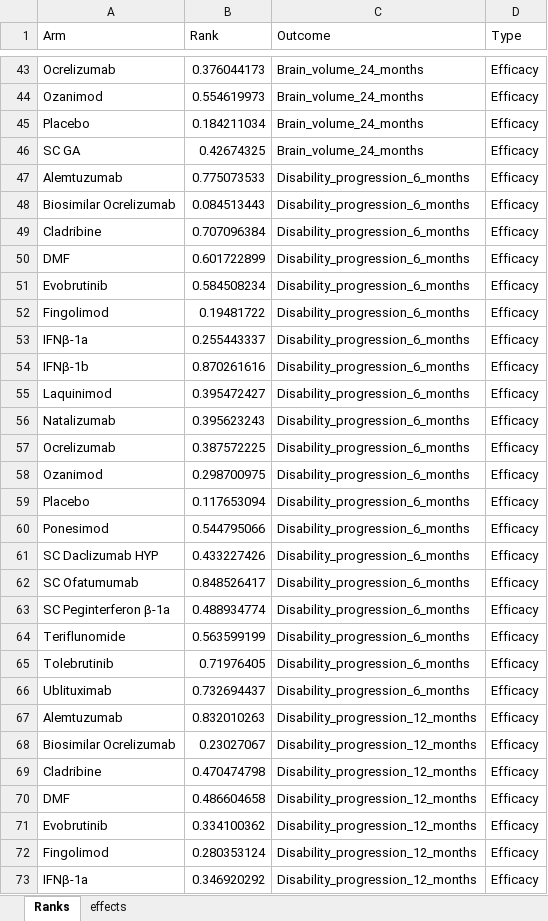
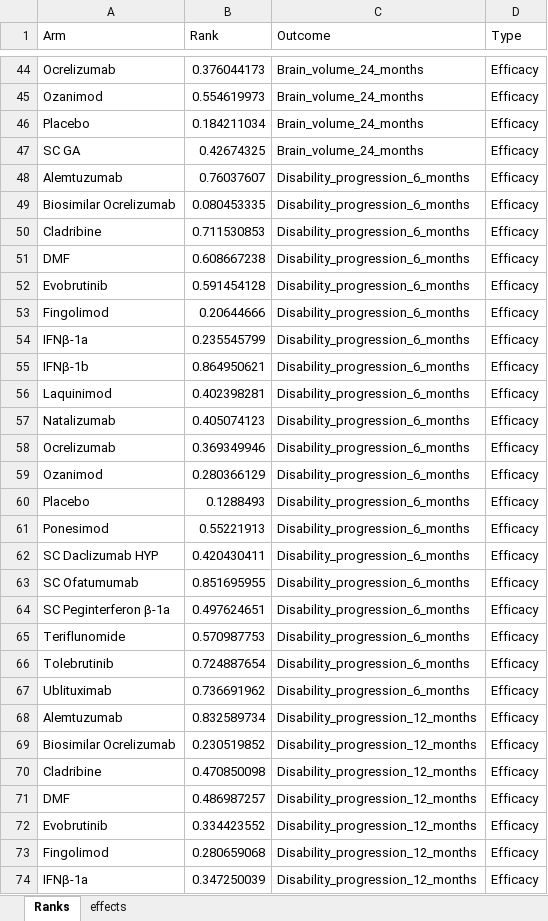
Before and after one commit to MohamedMamdoh144/NMA-Dashboard, an Excel workbook: Efficacy_ranks.xlsx, sheet Ranks, drawn as a sheet; only a part is shown, gaps mark what is left out; values as stored, in another font and other column widths than the file's, no borders; addresses are those after the commit; the diff covers the shown part only; the diff names each change by its address in the sheet, - before the commit and + after, or states it on an @@ line.

```diff
--- a/Efficacy_ranks.xlsx (sheet Ranks)
+++ b/Efficacy_ranks.xlsx (sheet Ranks)
-B48 (Rank): 0.775073533
+B48 (Rank): 0.76037607
-B49 (Rank): 0.084513443
+B49 (Rank): 0.080453335
-B50 (Rank): 0.707096384
+B50 (Rank): 0.711530853
-B51 (Rank): 0.601722899
+B51 (Rank): 0.608667238
-B52 (Rank): 0.584508234
+B52 (Rank): 0.591454128
-B53 (Rank): 0.19481722
+B53 (Rank): 0.20644666
-B54 (Rank): 0.255443337
+B54 (Rank): 0.235545799
-B55 (Rank): 0.870261616
+B55 (Rank): 0.864950621
-B56 (Rank): 0.395472427
+B56 (Rank): 0.402398281
-B57 (Rank): 0.395623243
+B57 (Rank): 0.405074123
-B58 (Rank): 0.387572225
+B58 (Rank): 0.369349946
-B59 (Rank): 0.298700975
+B59 (Rank): 0.280366129
-B60 (Rank): 0.117653094
+B60 (Rank): 0.1288493
-B61 (Rank): 0.544795066
+B61 (Rank): 0.55221913
-B62 (Rank): 0.433227426
+B62 (Rank): 0.420430411
-B63 (Rank): 0.848526417
+B63 (Rank): 0.851695955
-B64 (Rank): 0.488934774
+B64 (Rank): 0.497624651
-B65 (Rank): 0.563599199
+B65 (Rank): 0.570987753
-B66 (Rank): 0.71976405
+B66 (Rank): 0.724887654
-B67 (Rank): 0.732694437
+B67 (Rank): 0.736691962
-B68 (Rank): 0.832010263
+B68 (Rank): 0.832589734
-B69 (Rank): 0.23027067
+B69 (Rank): 0.230519852
-B70 (Rank): 0.470474798
+B70 (Rank): 0.470850098
-B71 (Rank): 0.486604658
+B71 (Rank): 0.486987257
-B72 (Rank): 0.334100362
+B72 (Rank): 0.334423552
-B73 (Rank): 0.280353124
+B73 (Rank): 0.280659068
-B74 (Rank): 0.346920292
+B74 (Rank): 0.347250039
```
Also changed, not shown: 2 added rows, 7 removed rows and 143 edited cells elsewhere in this sheet, sheet effects, Safety_ranks.xlsx.
